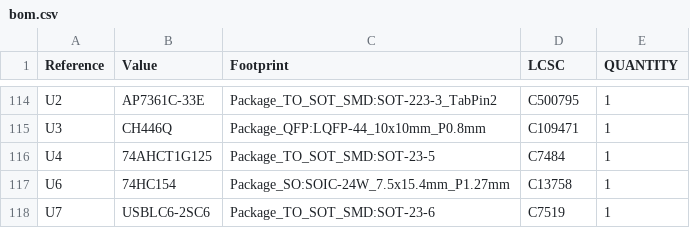
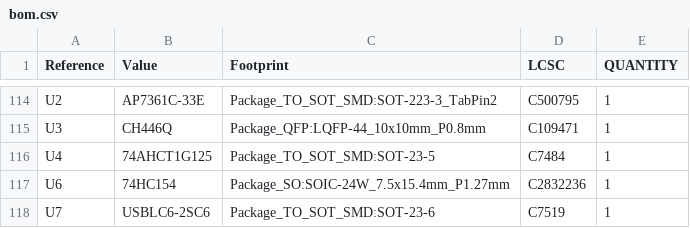
Before and after one commit to steveed/c128-led-keyboard, a CSV file: pcb/bom.csv, drawn as a sheet; only a part is shown, gaps mark what is left out.

```diff
--- a/pcb/bom.csv
+++ b/pcb/bom.csv
@@ -116,3 +116,3 @@
 "U4","74AHCT1G125","Package_TO_SOT_SMD:SOT-23-5","C7484","1"
-"U6","74HC154","Package_SO:SOIC-24W_7.5x15.4mm_P1.27mm","C13758","1"
+"U6","74HC154","Package_SO:SOIC-24W_7.5x15.4mm_P1.27mm","C2832236","1"
 "U7","USBLC6-2SC6","Package_TO_SOT_SMD:SOT-23-6","C7519","1"
```
Also changed, not shown: 3 other files.
